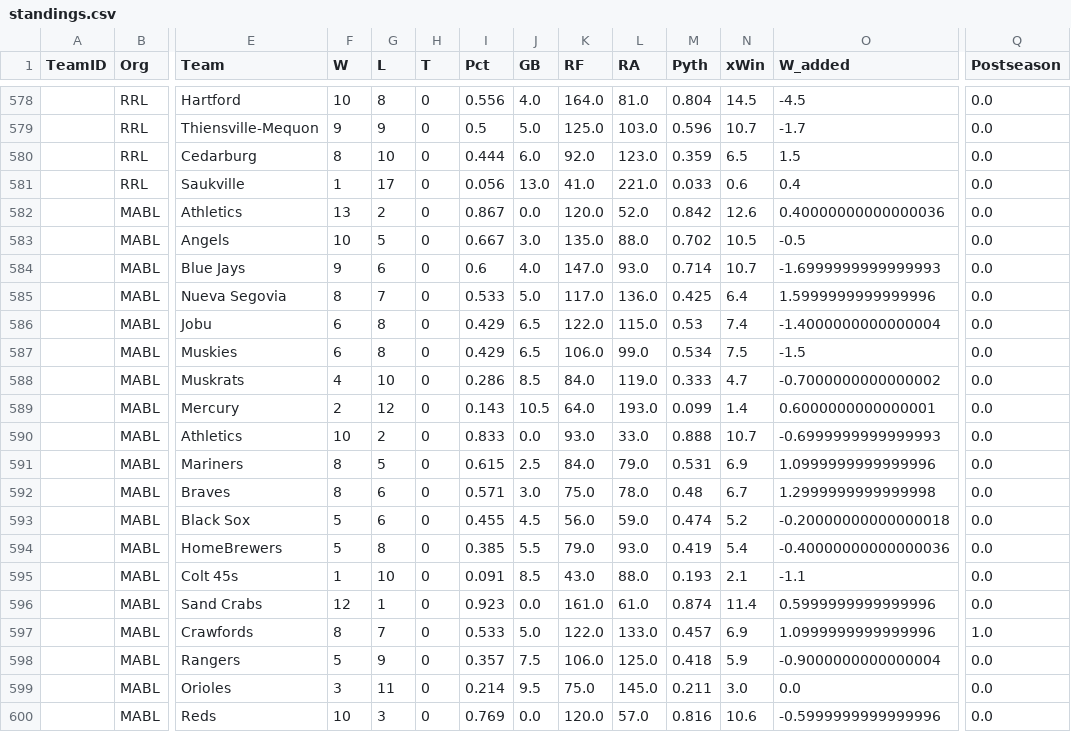
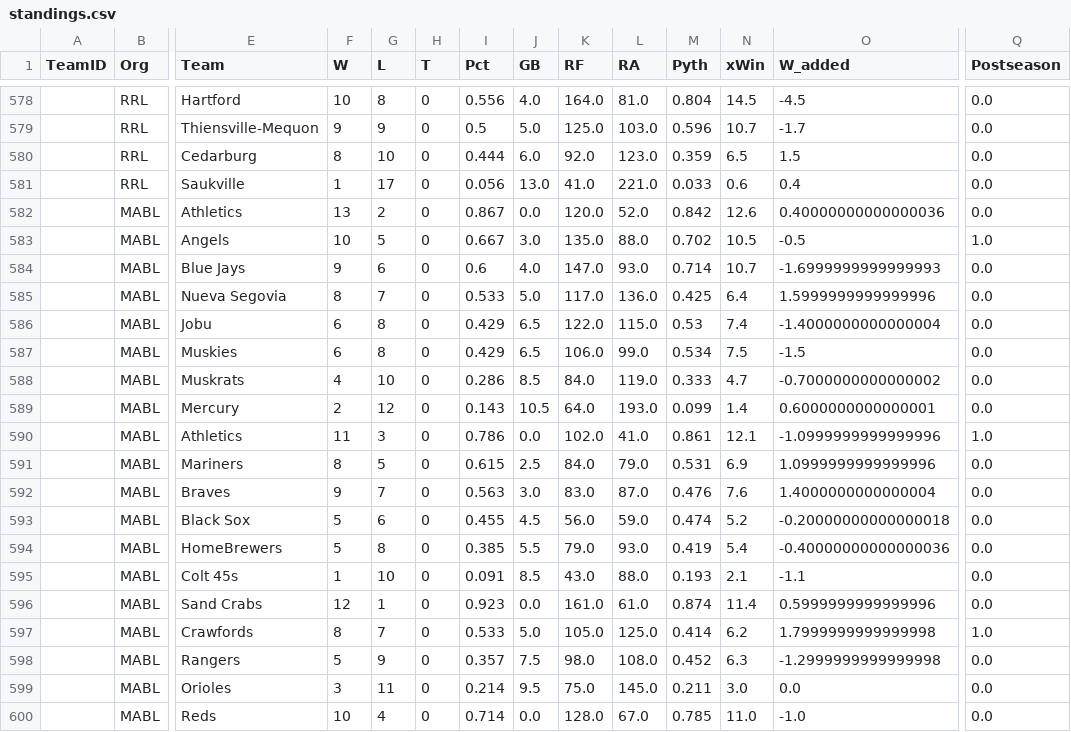
Before and after one commit to haueter19/baseball, a CSV file: standings.csv, drawn as a sheet; only a part is shown, gaps mark what is left out; removed rows and columns are numbered as before the commit, all else as after; rows hold the shown columns only; the diff covers the shown part only; the diff names each change by its address in the sheet, - before the commit and + after, or states it on an @@ line.

```diff
--- a/standings.csv
+++ b/standings.csv
-Q583 (Postseason): 0.0
+Q583 (Postseason): 1.0
-row 590:  | MABL | Athletics | 10 | 2 | 0 | 0.833 | 0.0 | 93.0 | 33.0 | 0.888 | 10.7 | -0.6999999999999993 | 0.0
+row 590:  | MABL | Athletics | 11 | 3 | 0 | 0.786 | 0.0 | 102.0 | 41.0 | 0.861 | 12.1 | -1.0999999999999996 | 1.0
-F592 (W): 8
+F592 (W): 9
-G592 (L): 6
+G592 (L): 7
-I592 (Pct): 0.571
+I592 (Pct): 0.563
-K592 (RF): 75.0
+K592 (RF): 83.0
-L592 (RA): 78.0
+L592 (RA): 87.0
-M592 (Pyth): 0.48
+M592 (Pyth): 0.476
-N592 (xWin): 6.7
+N592 (xWin): 7.6
-O592 (W_added): 1.2999999999999998
+O592 (W_added): 1.4000000000000004
-K597 (RF): 122.0
+K597 (RF): 105.0
-L597 (RA): 133.0
+L597 (RA): 125.0
-M597 (Pyth): 0.457
+M597 (Pyth): 0.414
-N597 (xWin): 6.9
+N597 (xWin): 6.2
-O597 (W_added): 1.0999999999999996
+O597 (W_added): 1.7999999999999998
-K598 (RF): 106.0
+K598 (RF): 98.0
-L598 (RA): 125.0
+L598 (RA): 108.0
-M598 (Pyth): 0.418
+M598 (Pyth): 0.452
-N598 (xWin): 5.9
+N598 (xWin): 6.3
-O598 (W_added): -0.9000000000000004
+O598 (W_added): -1.2999999999999998
-G600 (L): 3
+G600 (L): 4
-I600 (Pct): 0.769
+I600 (Pct): 0.714
-K600 (RF): 120.0
+K600 (RF): 128.0
-L600 (RA): 57.0
+L600 (RA): 67.0
-M600 (Pyth): 0.816
+M600 (Pyth): 0.785
-N600 (xWin): 10.6
+N600 (xWin): 11.0
-O600 (W_added): -0.5999999999999996
+O600 (W_added): -1.0
```
Also changed, not shown: 10 edited cells elsewhere in this file, Master_Pitching.csv, 1 other file.
